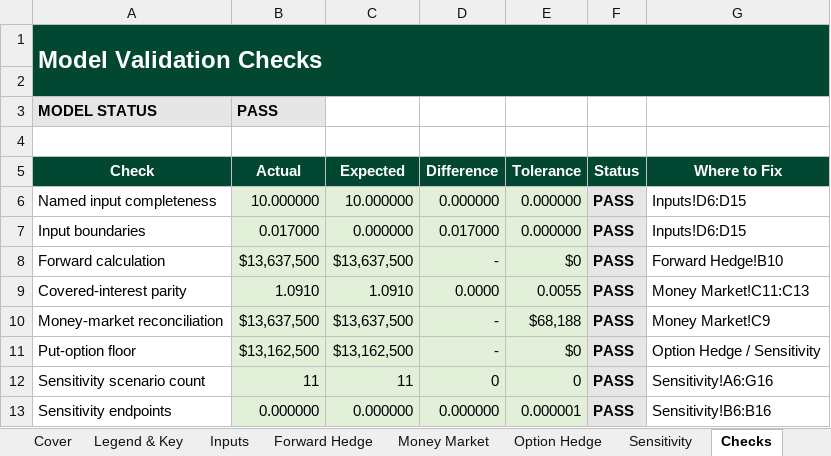
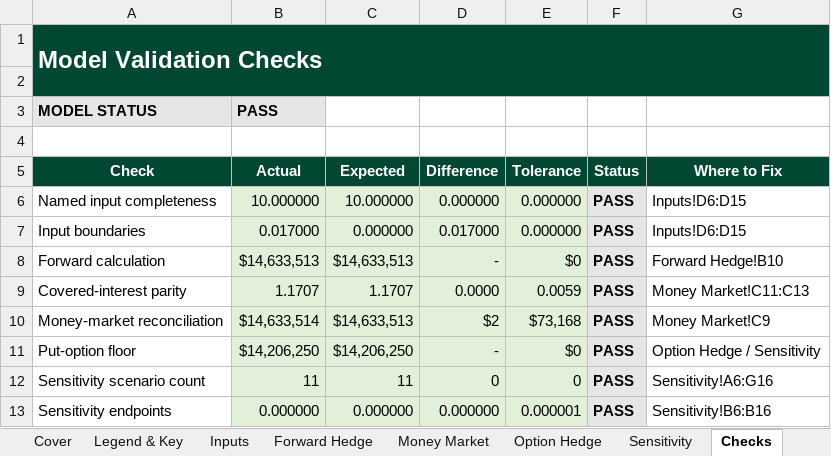
Before and after one commit to timmy3-del/Timmy-Vuong, an Excel workbook: models/builds/2026-08-08-Vuong-tech-services-model.xlsx, sheet Checks, drawn as a sheet; values as stored, in another font and other column widths than the file's, no borders; conditional formats not drawn; the diff names each change by its address in the sheet, - before the commit and + after, or states it on an @@ line.

```diff
--- a/models/builds/2026-08-08-Vuong-tech-services-model.xlsx (sheet Checks)
+++ b/models/builds/2026-08-08-Vuong-tech-services-model.xlsx (sheet Checks)
-B8 (Actual): $13,637,500
+B8 (Actual): $14,633,513
-C8 (Expected): $13,637,500
+C8 (Expected): $14,633,513
-B9 (Actual): 1.0910
+B9 (Actual): 1.1707
-C9 (Expected): 1.0910
+C9 (Expected): 1.1707
-E9 (Tolerance): 0.0055
+E9 (Tolerance): 0.0059
-B10 (Actual): $13,637,500
+B10 (Actual): $14,633,514
-C10 (Expected): $13,637,500
+C10 (Expected): $14,633,513
-D10 (Difference): -
+D10 (Difference): $2
-E10 (Tolerance): $68,188
+E10 (Tolerance): $73,168
-B11 (Actual): $13,162,500
+B11 (Actual): $14,206,250
-C11 (Expected): $13,162,500
+C11 (Expected): $14,206,250
```
Also changed, not shown: sheet Sensitivity, sheet Inputs, sheet Cover, sheet Money Market, sheet Option Hedge, sheet Legend & Key, 1 more sheet, charts or pictures, 2 other files.
